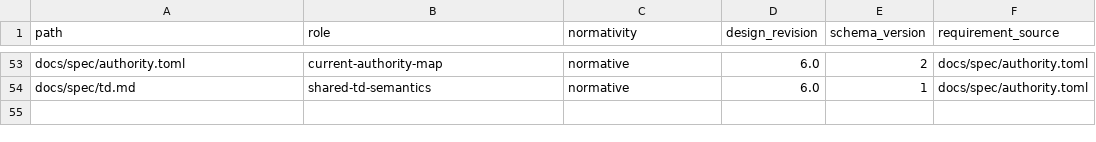
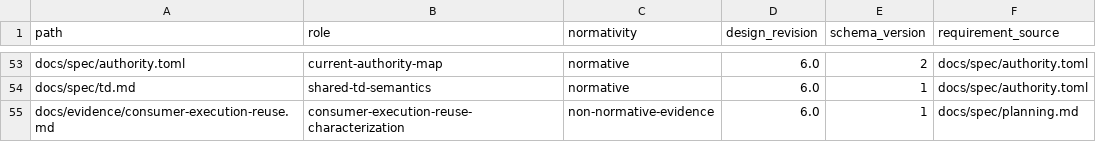
Before and after one commit to yushun1990/clinkz-wot, a CSV file: docs/artifacts.csv, drawn as a sheet; only a part is shown, gaps mark what is left out.

```diff
--- a/docs/artifacts.csv
+++ b/docs/artifacts.csv
@@ -54 +54,2 @@ docs/spec/authority.toml,current-authority-map,normative,6.0,2,docs/spec/authori
 docs/spec/td.md,shared-td-semantics,normative,6.0,1,docs/spec/authority.toml
+docs/evidence/consumer-execution-reuse.md,consumer-execution-reuse-characterization,non-normative-evidence,6.0,1,docs/spec/planning.md
```
Also changed, not shown: docs/api-ownership.csv, 32 other files.
